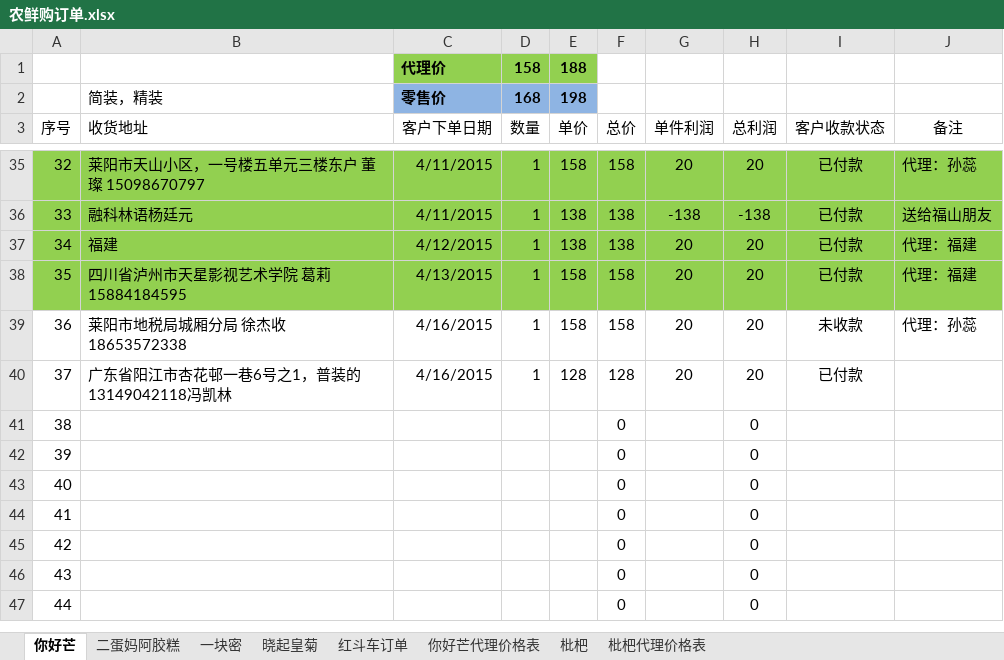
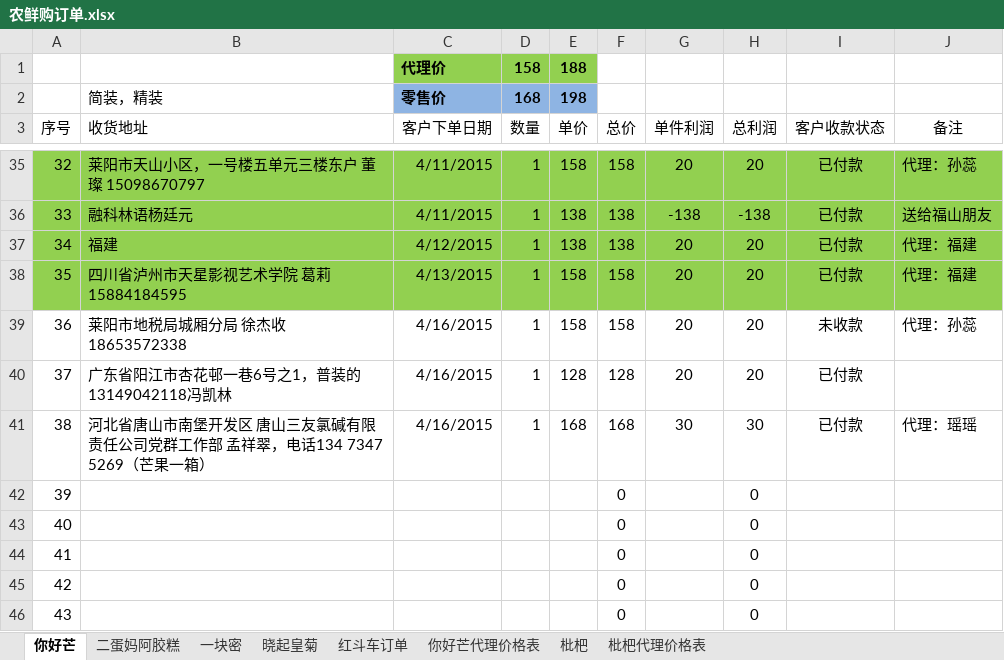
Before and after one commit to ettor/miyou, an Excel workbook: Documents/农鲜购订单.xlsx, sheet 你好芒, drawn as a sheet; only a part is shown, gaps mark what is left out; the shorter side is filled out with more unchanged rows; values as stored, in another font and other column widths than the file's, no borders; the diff names each change by its address in the sheet, - before the commit and + after, or states it on an @@ line.

```diff
--- a/Documents/农鲜购订单.xlsx (sheet 你好芒)
+++ b/Documents/农鲜购订单.xlsx (sheet 你好芒)
-B41 (收货地址): (empty)
+B41 (收货地址): 河北省唐山市南堡开发区 唐山三友氯碱有限责任公司党群工作部 孟祥翠，电话134 7347 5269（芒果一箱）
-C41 (客户下单日期): (empty)
+C41 (客户下单日期): 4/16/2015
-D41 (数量): (empty)
+D41 (数量): 1
-E41 (单价): (empty)
+E41 (单价): 168
-F41 (总价): 0
+F41 (总价): 168
-G41 (单件利润): (empty)
+G41 (单件利润): 30
-H41 (总利润): 0
+H41 (总利润): 30
-I41 (客户收款状态): (empty)
+I41 (客户收款状态): 已付款
-J41 (备注): (empty)
+J41 (备注): 代理：瑶瑶
```
